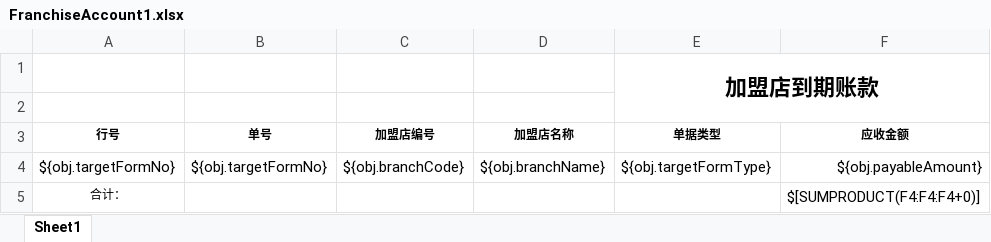
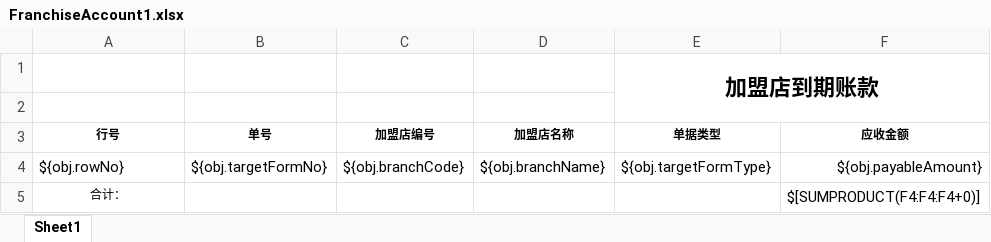
Before and after one commit to zly1988203/easyUI-web, an Excel workbook: src/main/resources/template/excel/export/FranchiseAccount1.xlsx, sheet Sheet1, drawn as a sheet; only a part is shown; values as stored, in another font and other column widths than the file's, no borders; the diff names each change by its address in the sheet, - before the commit and + after, or states it on an @@ line.

```diff
--- a/src/main/resources/template/excel/export/FranchiseAccount1.xlsx (sheet Sheet1)
+++ b/src/main/resources/template/excel/export/FranchiseAccount1.xlsx (sheet Sheet1)
-A4 (行号): ${obj.targetFormNo}
+A4 (行号): ${obj.rowNo}
```
Also changed, not shown: src/main/resources/template/excel/export/FranchiseAccount2.xlsx, src/main/resources/template/excel/export/FranchiseAccount4.xlsx, 5 other files.
